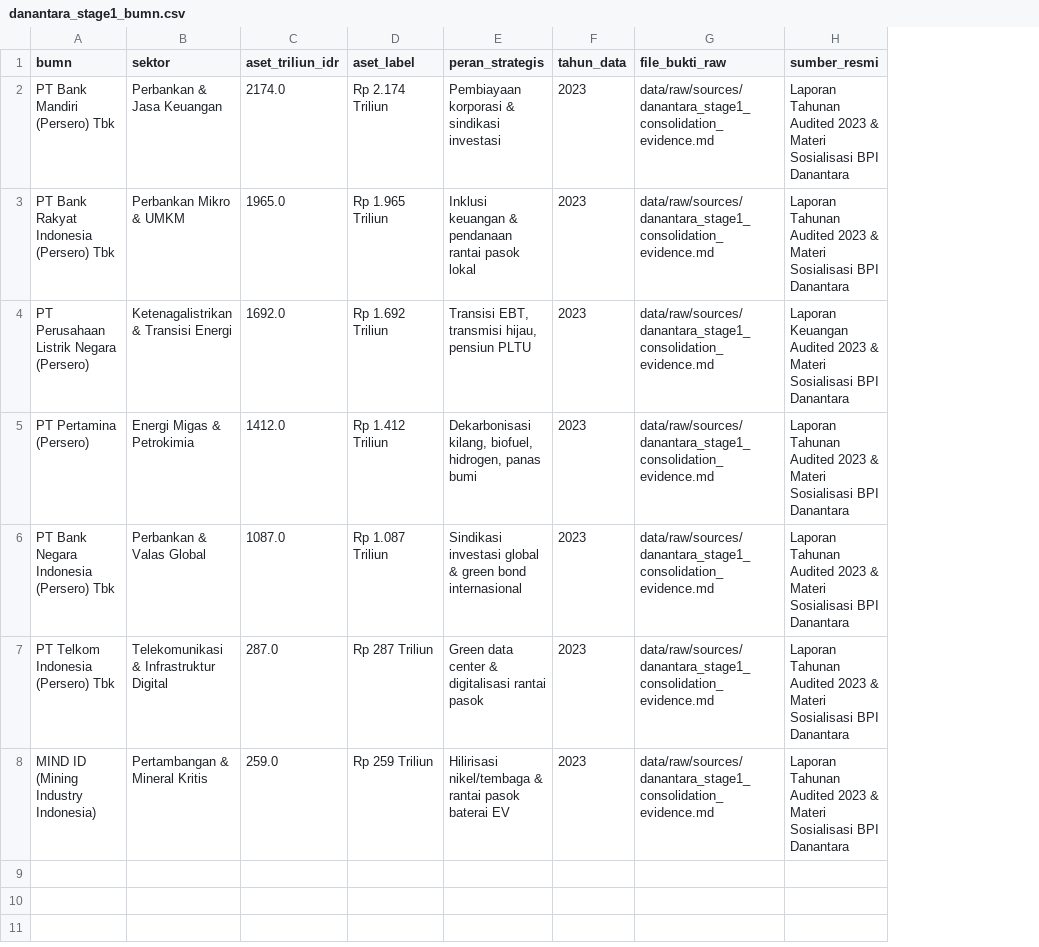
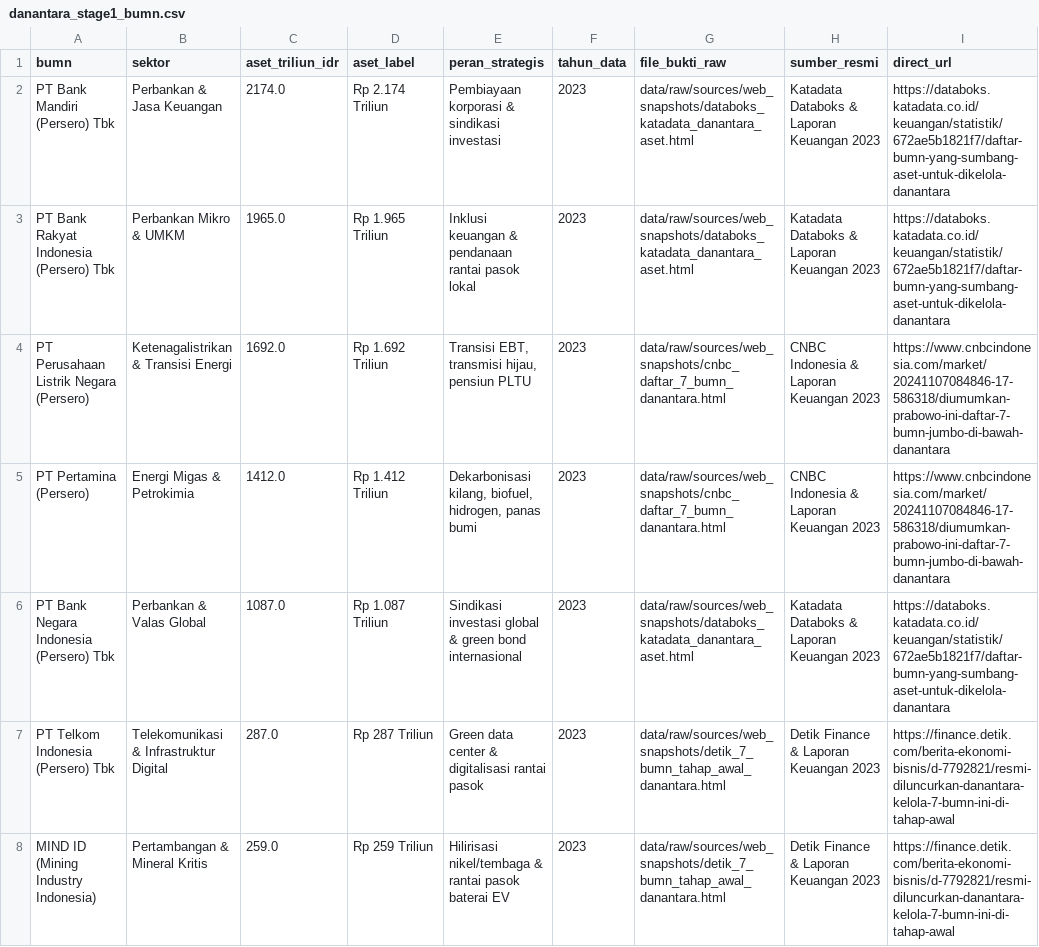
Before and after one commit to d-fullstackdev/dnt, a CSV file: data/processed/danantara_stage1_bumn.csv, drawn as a sheet; the diff names each change by its address in the sheet, - before the commit and + after, or states it on an @@ line.

Commit message:
feat(ui): add live clickable news links and raw html snapshots for 7 BUMN Danantara table

```diff
--- a/data/processed/danantara_stage1_bumn.csv
+++ b/data/processed/danantara_stage1_bumn.csv
+column I (direct_url), rows 2-8: https://databoks.katadata.co.id/keuangan/statistik/672ae5b1821f7/daftar-bumn-yang-sumbang-aset-untuk-dikelola-danantara | https://databoks.katadata.co.id/keuangan/statistik/672ae5b1821f7/daftar-bumn-yang-sumbang-aset-untuk-dikelola-danantara | https://www.cnbcindonesia.com/market/20241107084846-17-586318/diumumkan-prabowo-ini-daftar-7-bumn-jumbo-di-bawah-danantara | https://www.cnbcindonesia.com/market/20241107084846-17-586318/diumumkan-prabowo-ini-daftar-7-bumn-jumbo-di-bawah-danantara | https://databoks.katadata.co.id/keuangan/statistik/672ae5b1821f7/daftar-bumn-yang-sumbang-aset-untuk-dikelola-danantara | https://finance.detik.com/berita-ekonomi-bisnis/d-7792821/resmi-diluncurkan-danantara-kelola-7-bumn-ini-di-tahap-awal | https://finance.detik.com/berita-ekonomi-bisnis/d-7792821/resmi-diluncurkan-danantara-kelola-7-bumn-ini-di-tahap-awal
-G2:G3 (file_bukti_raw): data/raw/sources/danantara_stage1_consolidation_evidence.md
+G2:G3 (file_bukti_raw): data/raw/sources/web_snapshots/databoks_katadata_danantara_aset.html
-H2:H3 (sumber_resmi): Laporan Tahunan Audited 2023 & Materi Sosialisasi BPI Danantara
+H2:H3 (sumber_resmi): Katadata Databoks & Laporan Keuangan 2023
-G4:G5 (file_bukti_raw): data/raw/sources/danantara_stage1_consolidation_evidence.md
+G4:G5 (file_bukti_raw): data/raw/sources/web_snapshots/cnbc_daftar_7_bumn_danantara.html
-H4 (sumber_resmi): Laporan Keuangan Audited 2023 & Materi Sosialisasi BPI Danantara
+H4 (sumber_resmi): CNBC Indonesia & Laporan Keuangan 2023
-H5 (sumber_resmi): Laporan Tahunan Audited 2023 & Materi Sosialisasi BPI Danantara
+H5 (sumber_resmi): CNBC Indonesia & Laporan Keuangan 2023
-G6 (file_bukti_raw): data/raw/sources/danantara_stage1_consolidation_evidence.md
+G6 (file_bukti_raw): data/raw/sources/web_snapshots/databoks_katadata_danantara_aset.html
-H6 (sumber_resmi): Laporan Tahunan Audited 2023 & Materi Sosialisasi BPI Danantara
+H6 (sumber_resmi): Katadata Databoks & Laporan Keuangan 2023
-G7:G8 (file_bukti_raw): data/raw/sources/danantara_stage1_consolidation_evidence.md
+G7:G8 (file_bukti_raw): data/raw/sources/web_snapshots/detik_7_bumn_tahap_awal_danantara.html
-H7:H8 (sumber_resmi): Laporan Tahunan Audited 2023 & Materi Sosialisasi BPI Danantara
+H7:H8 (sumber_resmi): Detik Finance & Laporan Keuangan 2023
```
Also changed, not shown: 9 other files.
